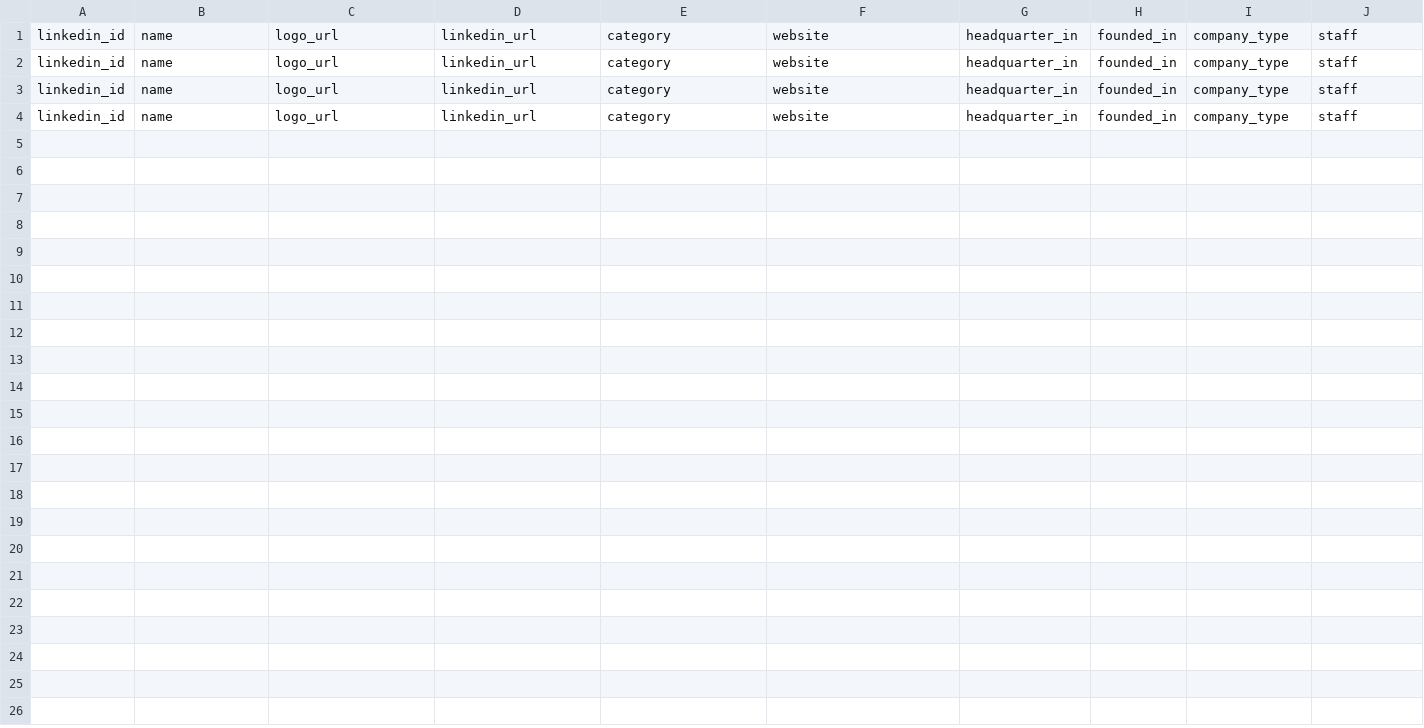
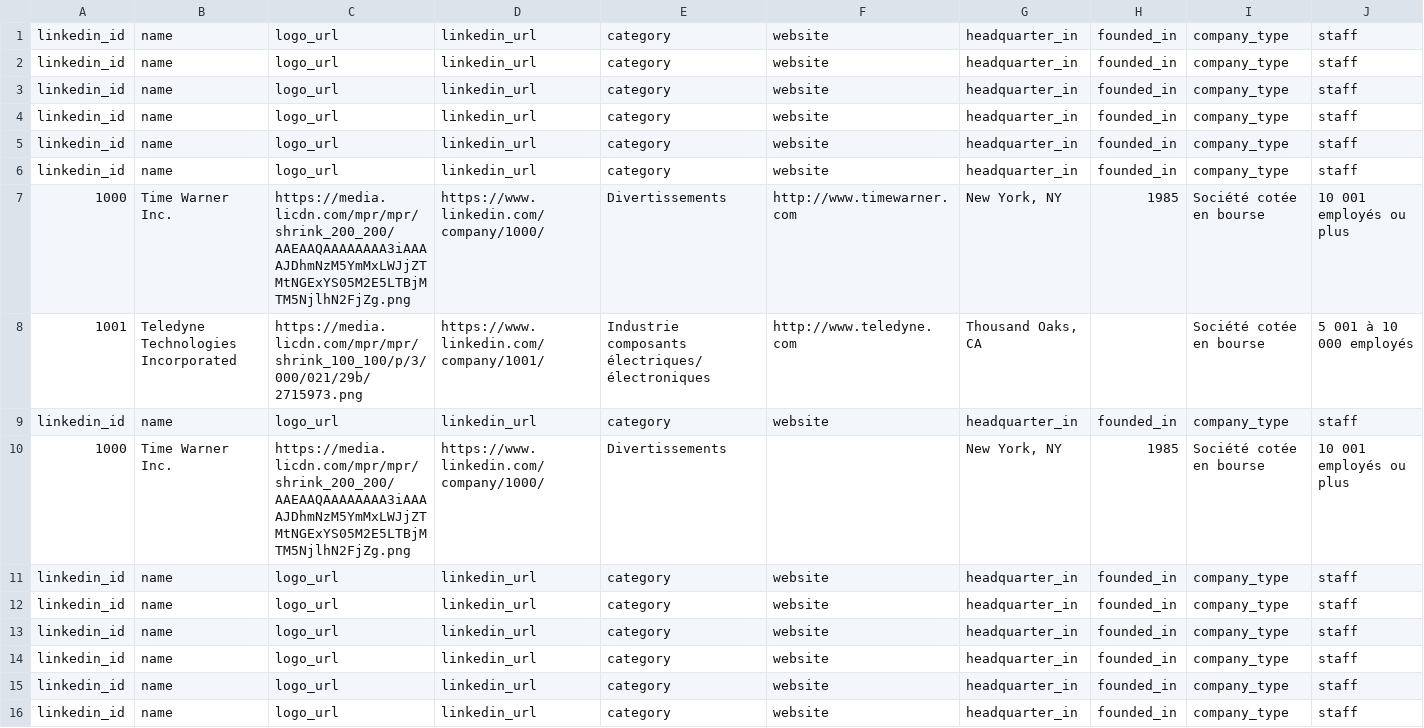
Before and after one commit to sebastiencarceles/companydata.co, a CSV file: db/seed/companies.csv, drawn as a sheet; only a part is shown; rows hold the shown columns only; the diff names each change by its address in the sheet, - before the commit and + after, or states it on an @@ line.

```diff
--- a/db/seed/companies.csv
+++ b/db/seed/companies.csv
+row 5: linkedin_id | name | logo_url | linkedin_url | category | website | headquarter_in | founded_in | company_type | staff
+row 6: linkedin_id | name | logo_url | linkedin_url | category | website | headquarter_in | founded_in | company_type | staff
+row 7: 1000 | Time Warner Inc. | https://media.licdn.com/mpr/mpr/shrink_200_200/AAEAAQAAAAAAAA3iAAAAJDhmNzM5YmMxLWJjZTMtNGExYS05M2E5LTBjMTM5NjlhN2FjZg.png | https://www.linkedin.com/company/1000/ | Divertissements | http://www.timewarner.com | New York, NY | 1985 | Société cotée en bourse | 10 001 employés ou plus
+row 8: 1001 | Teledyne Technologies Incorporated | https://media.licdn.com/mpr/mpr/shrink_100_100/p/3/000/021/29b/2715973.png | https://www.linkedin.com/company/1001/ | Industrie composants électriques/électroniques | http://www.teledyne.com | Thousand Oaks, CA |  | Société cotée en bourse | 5 001 à 10 000 employés
+row 9: linkedin_id | name | logo_url | linkedin_url | category | website | headquarter_in | founded_in | company_type | staff
+row 10: 1000 | Time Warner Inc. | https://media.licdn.com/mpr/mpr/shrink_200_200/AAEAAQAAAAAAAA3iAAAAJDhmNzM5YmMxLWJjZTMtNGExYS05M2E5LTBjMTM5NjlhN2FjZg.png | https://www.linkedin.com/company/1000/ | Divertissements |  | New York, NY | 1985 | Société cotée en bourse | 10 001 employés ou plus
+row 11: linkedin_id | name | logo_url | linkedin_url | category | website | headquarter_in | founded_in | company_type | staff
+row 12: linkedin_id | name | logo_url | linkedin_url | category | website | headquarter_in | founded_in | company_type | staff
+row 13: linkedin_id | name | logo_url | linkedin_url | category | website | headquarter_in | founded_in | company_type | staff
+row 14: linkedin_id | name | logo_url | linkedin_url | category | website | headquarter_in | founded_in | company_type | staff
+row 15: linkedin_id | name | logo_url | linkedin_url | category | website | headquarter_in | founded_in | company_type | staff
+row 16: linkedin_id | name | logo_url | linkedin_url | category | website | headquarter_in | founded_in | company_type | staff
```
Also changed, not shown: 2 other files.
